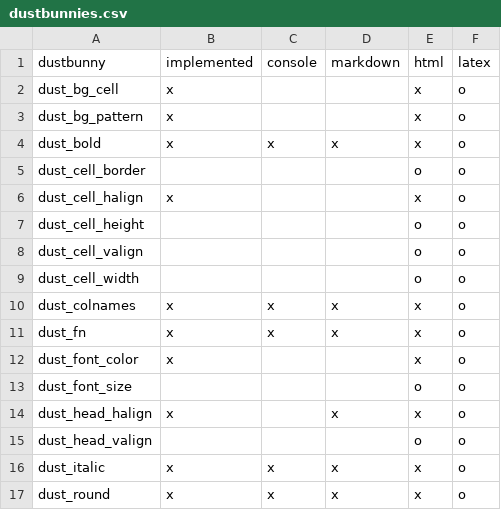
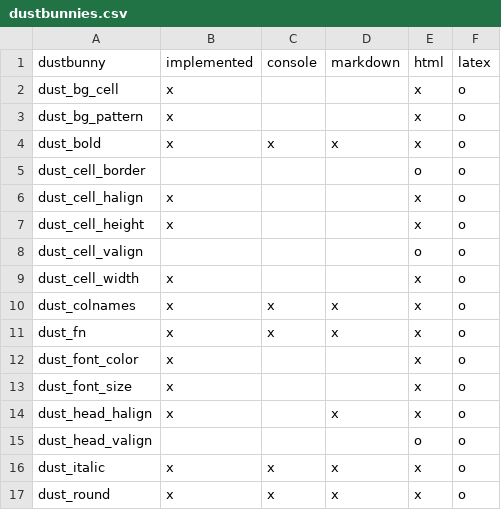
Before and after one commit to nutterb/pixiedust, a CSV file: inst/dustbunnies.csv, drawn as a sheet.

```diff
--- a/inst/dustbunnies.csv
+++ b/inst/dustbunnies.csv
@@ -6,5 +6,5 @@ dust_cell_border,            ,       ,        ,   o,    o
 dust_cell_halign,           x,       ,        ,   x,    o
-dust_cell_height,            ,       ,        ,   o,    o
+dust_cell_height,           x,       ,        ,   x,    o
 dust_cell_valign,            ,       ,        ,   o,    o
-dust_cell_width,             ,       ,        ,   o,    o
+dust_cell_width,            x,       ,        ,   x,    o
 dust_colnames,              x,      x,       x,   x,    o
@@ -12,3 +12,3 @@ dust_fn,                    x,      x,       x,   x,    o
 dust_font_color,            x,       ,        ,   x,    o
-dust_font_size,              ,       ,        ,   o,    o
+dust_font_size,             x,       ,        ,   x,    o
 dust_head_halign,           x,       ,       x,   x,    o
```
Also changed, not shown: 8 other files.
